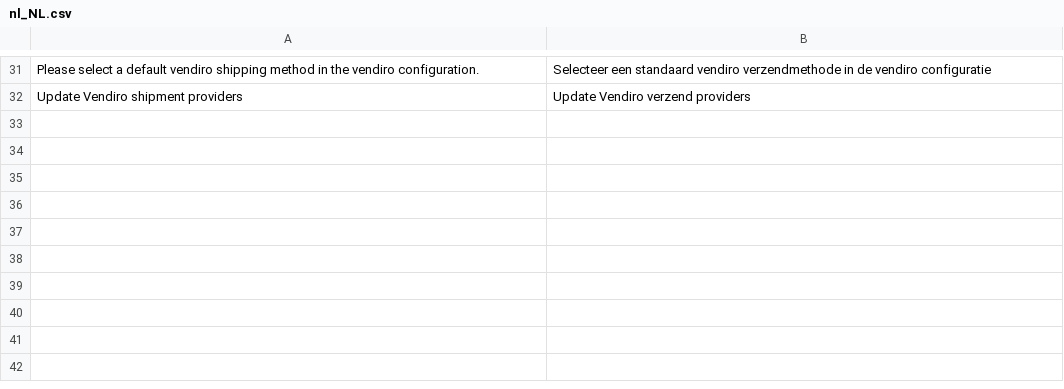
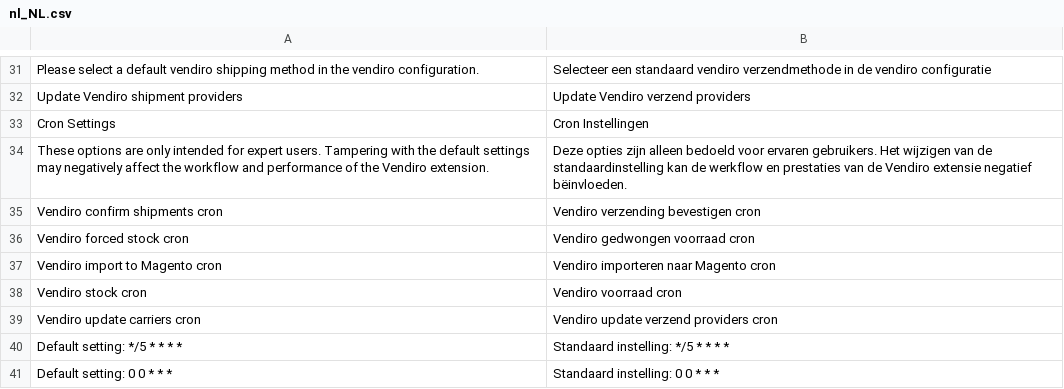
Before and after one commit to Vendiro/magento2-plugin-old, a CSV file: i18n/nl_NL.csv, drawn as a sheet; only a part is shown, gaps mark what is left out.

Commit message:
VEN-69 added cron settings tab with fields to change the cron schedule

```diff
--- a/i18n/nl_NL.csv
+++ b/i18n/nl_NL.csv
@@ -32 +32,10 @@
 "Update Vendiro shipment providers","Update Vendiro verzend providers"
+"Cron Settings","Cron Instellingen"
+"These options are only intended for expert users. Tampering with the default settings may negatively affect the workflow and performance of the Vendiro extension.","Deze opties zijn alleen bedoeld voor ervaren gebruikers. Het wijzigen van de standaardinstelling kan de werkflow en prestaties van de Vendiro extensie negatief bëinvloeden."
+"Vendiro confirm shipments cron","Vendiro verzending bevestigen cron"
+"Vendiro forced stock cron","Vendiro gedwongen voorraad cron"
+"Vendiro import to Magento cron","Vendiro importeren naar Magento cron"
+"Vendiro stock cron","Vendiro voorraad cron"
+"Vendiro update carriers cron","Vendiro update verzend providers cron"
+"Default setting: */5 * * * *","Standaard instelling: */5 * * * *"
+"Default setting: 0 0 * * *","Standaard instelling: 0 0 * * *"
```
Also changed, not shown: i18n/en_US.csv, 2 other files.
